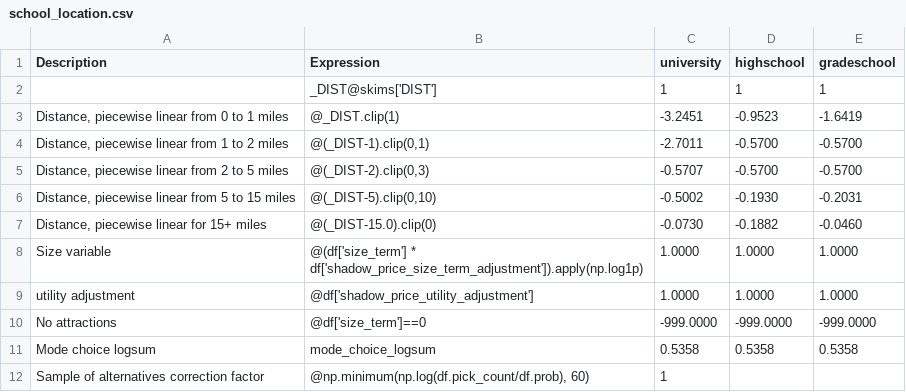
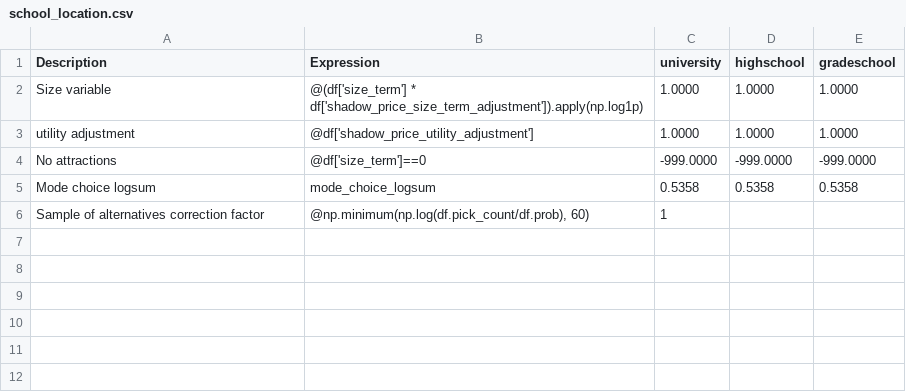
Before and after one commit to wsp-sag/client_arc_activitysim, a CSV file: configs/school_location.csv, drawn as a sheet; the diff names each change by its address in the sheet, - before the commit and + after, or states it on an @@ line.

Commit message:
removed references to distance matrix

```diff
--- a/configs/school_location.csv
+++ b/configs/school_location.csv
-row 2:  | _DIST@skims['DIST'] | 1 | 1 | 1
-row 3: Distance, piecewise linear from 0 to 1 miles | @_DIST.clip(1) | -3.2451 | -0.9523 | -1.6419
-row 4: Distance, piecewise linear from 1 to 2 miles | @(_DIST-1).clip(0,1) | -2.7011 | -0.5700 | -0.5700
-row 5: Distance, piecewise linear from 2 to 5 miles | @(_DIST-2).clip(0,3) | -0.5707 | -0.5700 | -0.5700
-row 6: Distance, piecewise linear from 5 to 15 miles | @(_DIST-5).clip(0,10) | -0.5002 | -0.1930 | -0.2031
-row 7: Distance, piecewise linear for 15+ miles | @(_DIST-15.0).clip(0) | -0.0730 | -0.1882 | -0.0460
```
